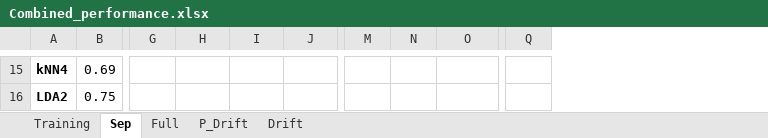
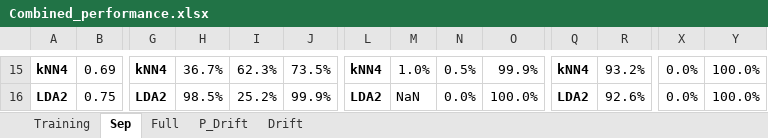
Before and after one commit to DxnielBxrrett/Cu-SX-Fault-Identification, an Excel workbook: results/Performance/training/Combined_performance.xlsx, sheet Sep, drawn as a sheet; only a part is shown, gaps mark what is left out; values as stored, in another font and other column widths than the file's, no borders; the diff covers the shown part only; the diff names each change by its address in the sheet, - before the commit and + after, or states it on an @@ line.

```diff
--- a/results/Performance/training/Combined_performance.xlsx (sheet Sep)
+++ b/results/Performance/training/Combined_performance.xlsx (sheet Sep)
+column L, rows 15-16: kNN4 | LDA2
+column R, rows 15-16: 93.2% | 92.6%
+column X, rows 15-16: 0.0% | 0.0%
+column Y, rows 15-16: 100.0% | 100.0%
-G15: (empty)
+G15: kNN4
-H15: (empty)
+H15: 36.7%
-I15: (empty)
+I15: 62.3%
-J15: (empty)
+J15: 73.5%
-M15: (empty)
+M15: 1.0%
-N15: (empty)
+N15: 0.5%
-O15: (empty)
+O15: 99.9%
-Q15: (empty)
+Q15: kNN4
-G16: (empty)
+G16: LDA2
-H16: (empty)
+H16: 98.5%
-I16: (empty)
+I16: 25.2%
-J16: (empty)
+J16: 99.9%
-M16: (empty)
+M16: NaN
-N16: (empty)
+N16: 0.0%
-O16: (empty)
+O16: 100.0%
-Q16: (empty)
+Q16: LDA2
```
Also changed, not shown: 3 added rows, 1 removed row, 2 removed columns, 65 edited cells and cell formats elsewhere in this sheet, sheet Training, sheet Full, sheet P_Drift, formulas that keep their value, 36 other files.
